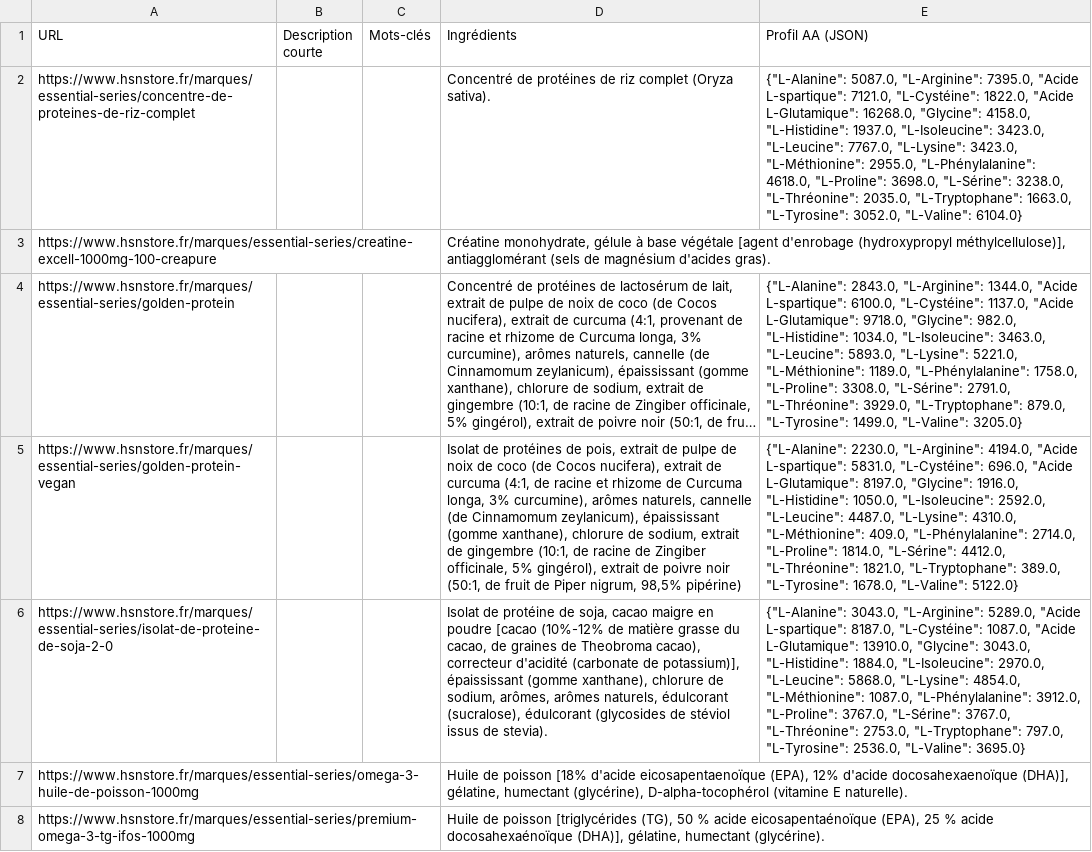
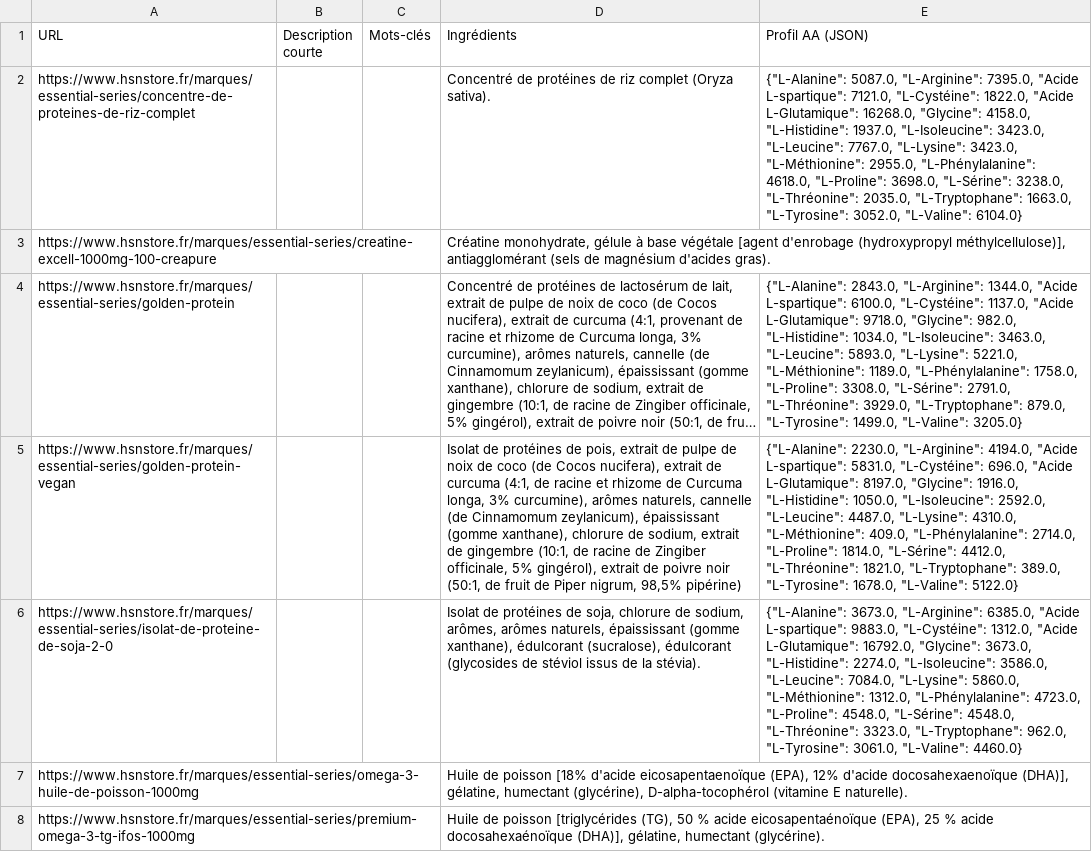
Before and after one commit to Aurel456/whey_price_tracker, a CSV file: data/hsn_products.csv, drawn as a sheet; only a part is shown; long unchanged cells end in …; the diff names each change by its address in the sheet, - before the commit and + after, or states it on an @@ line.

```diff
--- a/data/hsn_products.csv
+++ b/data/hsn_products.csv
-D6 (Ingrédients): Isolat de protéine de soja, cacao maigre en poudre [cacao (10%-12% de matière grasse du cacao, de graines de Theobroma cacao), correcteur d'acidité (carbonate de potassium)], épaississant (gomme xanthane), chlorure de sodium, arômes, arômes naturels, édulcorant (sucralose), édulcorant (glycosides de stéviol issus de stevia).
+D6 (Ingrédients): Isolat de protéines de soja, chlorure de sodium, arômes, arômes naturels, épaississant (gomme xanthane), édulcorant (sucralose), édulcorant (glycosides de stéviol issus de la stévia).
-E6 (Profil AA (JSON)): {"L-Alanine": 3043.0, "L-Arginine": 5289.0, "Acide L-spartique": 8187.0, "L-Cystéine": 1087.0, "Acide L-Glutamique": 13910.0, "Glycine": 3043.0, "L-Histidine": 1884.0, "L-Isoleucine": 2970.0, "L-Leucine": 5868.0, "L-Lysine": 4854.0, "L-Méthionine": 1087.0, "L-Phénylalanine": 3912.0, "L-Proline": 3767.0, "L-Sérine": 3767.0, "L-Thréonine": 2753.0, "L-Tryptophane": 797.0, "L-Tyrosine": 2536.0, "L-Valine": 3695.0}
+E6 (Profil AA (JSON)): {"L-Alanine": 3673.0, "L-Arginine": 6385.0, "Acide L-spartique": 9883.0, "L-Cystéine": 1312.0, "Acide L-Glutamique": 16792.0, "Glycine": 3673.0, "L-Histidine": 2274.0, "L-Isoleucine": 3586.0, "L-Leucine": 7084.0, "L-Lysine": 5860.0, "L-Méthionine": 1312.0, "L-Phénylalanine": 4723.0, "L-Proline": 4548.0, "L-Sérine": 4548.0, "L-Thréonine": 3323.0, "L-Tryptophane": 962.0, "L-Tyrosine": 3061.0, "L-Valine": 4460.0}
```
Also changed, not shown: 2 other files.
